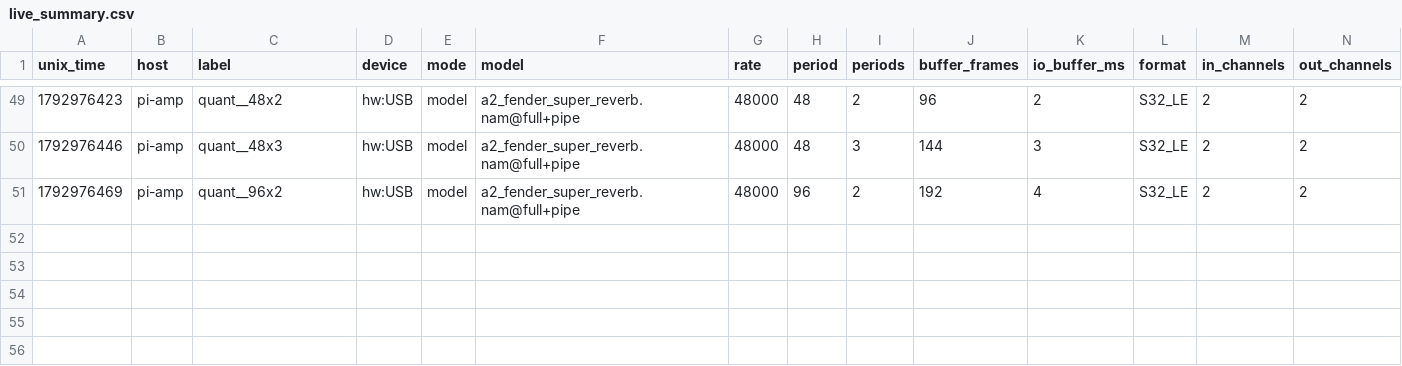
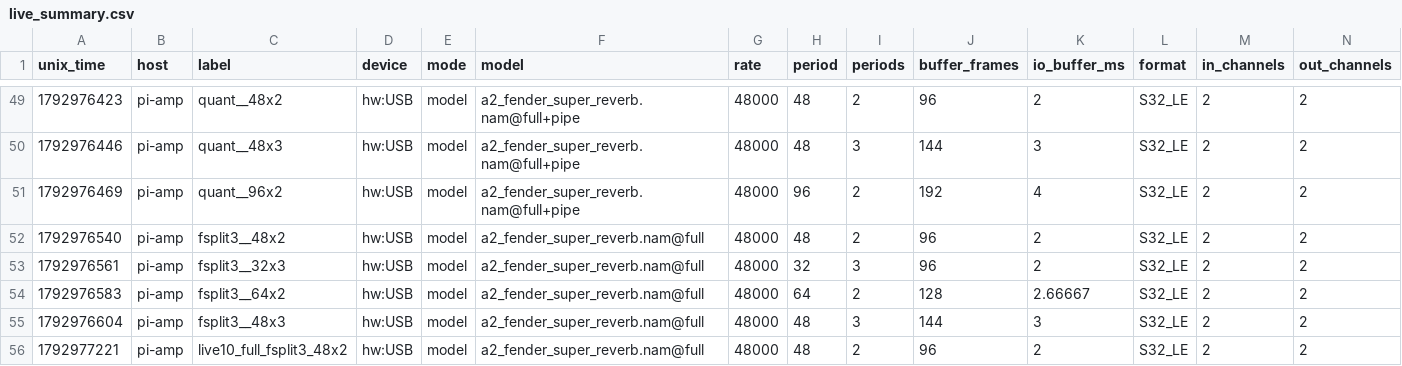
Before and after one commit to christine2515/pi-neural-amp, a CSV file: results-pi/live_summary.csv, drawn as a sheet; only a part is shown, gaps mark what is left out; rows hold the shown columns only; the diff names each change by its address in the sheet, - before the commit and + after, or states it on an @@ line.

```diff
--- a/results-pi/live_summary.csv
+++ b/results-pi/live_summary.csv
+row 52: 1792976540 | pi-amp | fsplit3__48x2 | hw:USB | model | a2_fender_super_reverb.nam@full | 48000 | 48 | 2 | 96 | 2 | S32_LE | 2 | 2
+row 53: 1792976561 | pi-amp | fsplit3__32x3 | hw:USB | model | a2_fender_super_reverb.nam@full | 48000 | 32 | 3 | 96 | 2 | S32_LE | 2 | 2
+row 54: 1792976583 | pi-amp | fsplit3__64x2 | hw:USB | model | a2_fender_super_reverb.nam@full | 48000 | 64 | 2 | 128 | 2.66667 | S32_LE | 2 | 2
+row 55: 1792976604 | pi-amp | fsplit3__48x3 | hw:USB | model | a2_fender_super_reverb.nam@full | 48000 | 48 | 3 | 144 | 3 | S32_LE | 2 | 2
+row 56: 1792977221 | pi-amp | live10_full_fsplit3_48x2 | hw:USB | model | a2_fender_super_reverb.nam@full | 48000 | 48 | 2 | 96 | 2 | S32_LE | 2 | 2
```
Also changed, not shown: 5 other files.
